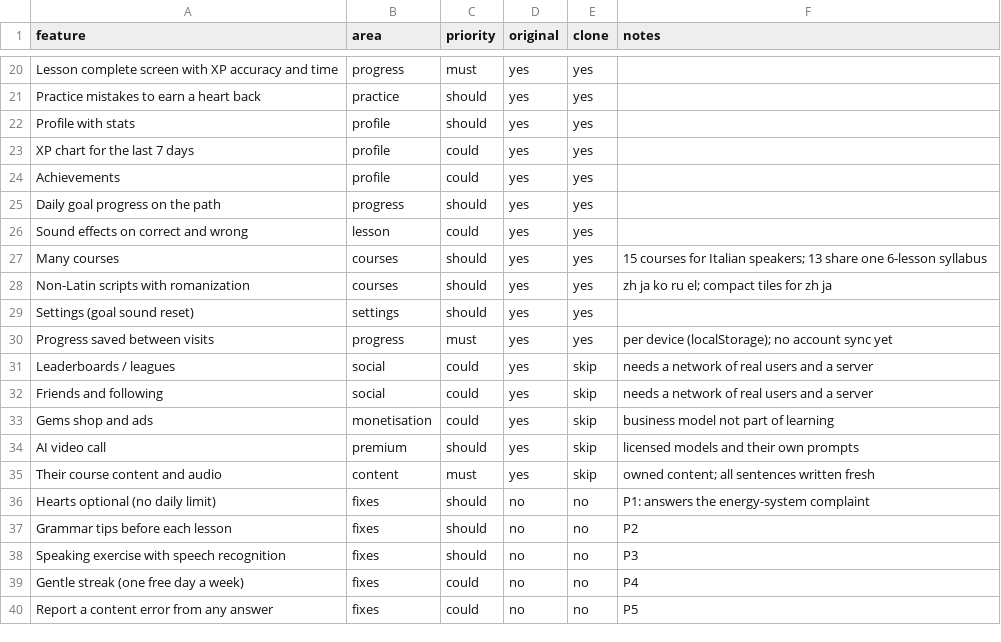
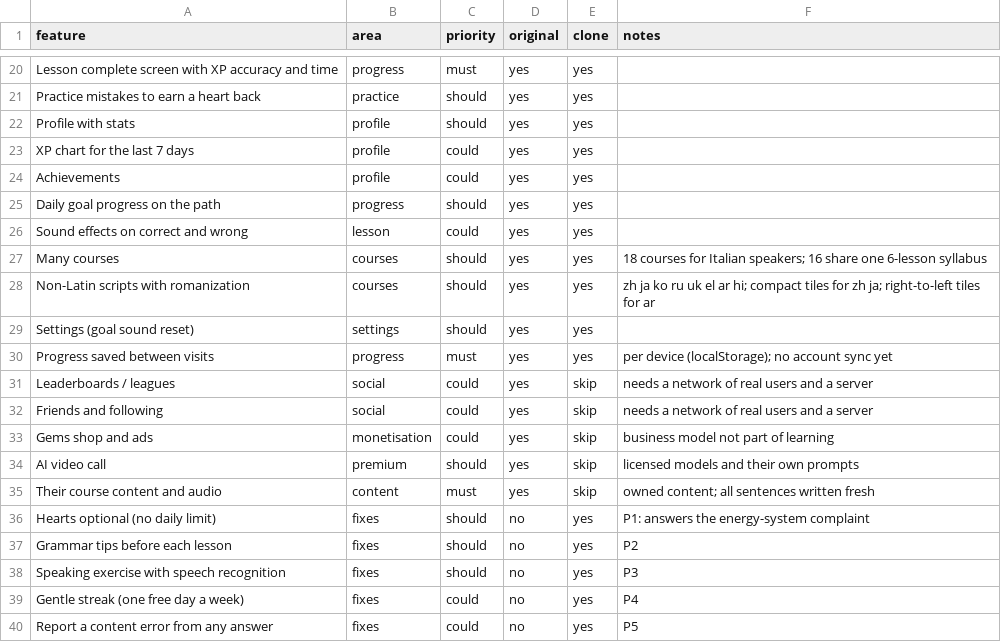
Before and after one commit to Mel0mac86/duo, a CSV file: replica/features.csv, drawn as a sheet; only a part is shown, gaps mark what is left out.

```diff
--- a/replica/features.csv
+++ b/replica/features.csv
@@ -26,4 +26,4 @@ Daily goal progress on the path,progress,should,yes,yes,
 Sound effects on correct and wrong,lesson,could,yes,yes,
-Many courses,courses,should,yes,yes,15 courses for Italian speakers; 13 share one 6-lesson syllabus
-Non-Latin scripts with romanization,courses,should,yes,yes,zh ja ko ru el; compact tiles for zh ja
+Many courses,courses,should,yes,yes,18 courses for Italian speakers; 16 share one 6-lesson syllabus
+Non-Latin scripts with romanization,courses,should,yes,yes,zh ja ko ru uk el ar hi; compact tiles for zh ja; right-to-left tiles for ar
 Settings (goal sound reset),settings,should,yes,yes,
@@ -35,6 +35,6 @@ AI video call,premium,should,yes,skip,licensed models and their own prompts
 Their course content and audio,content,must,yes,skip,owned content; all sentences written fresh
-Hearts optional (no daily limit),fixes,should,no,no,P1: answers the energy-system complaint
-Grammar tips before each lesson,fixes,should,no,no,P2
-Speaking exercise with speech recognition,fixes,should,no,no,P3
-Gentle streak (one free day a week),fixes,could,no,no,P4
-Report a content error from any answer,fixes,could,no,no,P5
+Hearts optional (no daily limit),fixes,should,no,yes,P1: answers the energy-system complaint
+Grammar tips before each lesson,fixes,should,no,yes,P2
+Speaking exercise with speech recognition,fixes,should,no,yes,P3
+Gentle streak (one free day a week),fixes,could,no,yes,P4
+Report a content error from any answer,fixes,could,no,yes,P5
```
Also changed, not shown: 19 other files.
